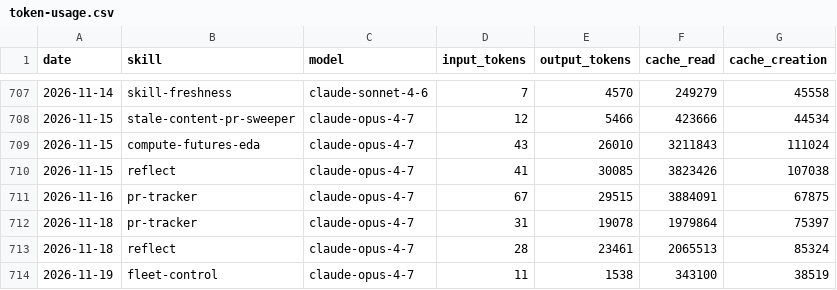
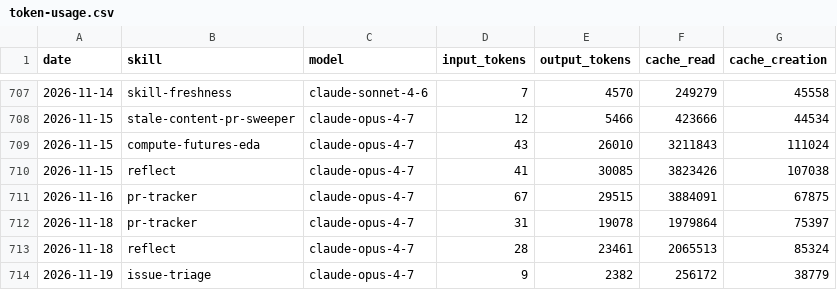
Before and after one commit to swarm-ai-research/aeon, a CSV file: memory/token-usage.csv, drawn as a sheet; only a part is shown, gaps mark what is left out.

Commit message:
chore(issue-triage): auto-commit 2026-11-19

```diff
--- a/memory/token-usage.csv
+++ b/memory/token-usage.csv
@@ -713,2 +713,2 @@ date,skill,model,input_tokens,output_tokens,cache_read,cache_creation
 2026-11-18,reflect,claude-opus-4-7,28,23461,2065513,85324
-2026-11-19,fleet-control,claude-opus-4-7,11,1538,343100,38519
+2026-11-19,issue-triage,claude-opus-4-7,9,2382,256172,38779
```
Also changed, not shown: 5 other files.
